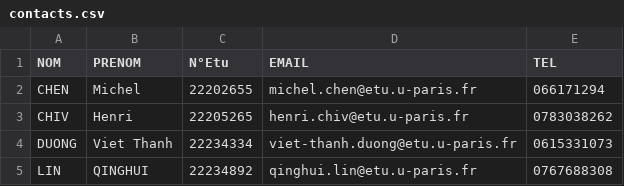
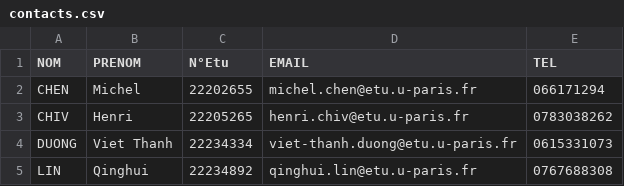
Before and after one commit to SuyuKuka/pacman, a CSV file: contacts.csv, drawn as a sheet.

Commit message:
Update contacts.csv

```diff
--- a/contacts.csv
+++ b/contacts.csv
@@ -4,2 +4,2 @@ CHIV;Henri;22205265;henri.chiv@etu.u-paris.fr;0783038262
 DUONG;Viet Thanh;22234334;viet-thanh.duong@etu.u-paris.fr;0615331073
-LIN;QINGHUI;22234892;qinghui.lin@etu.u-paris.fr;0767688308
+LIN;Qinghui;22234892;qinghui.lin@etu.u-paris.fr;0767688308
```
